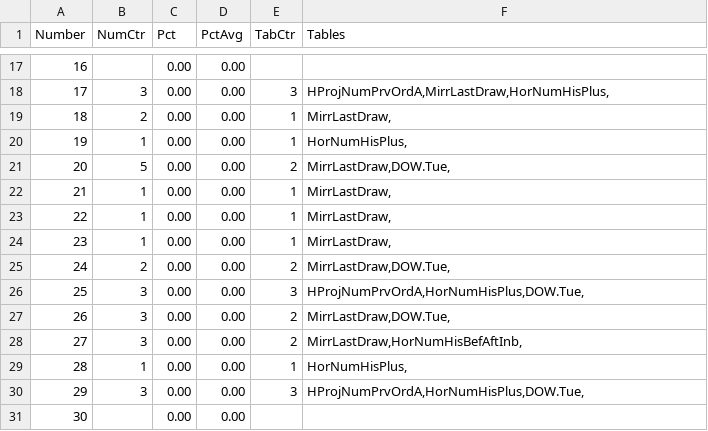
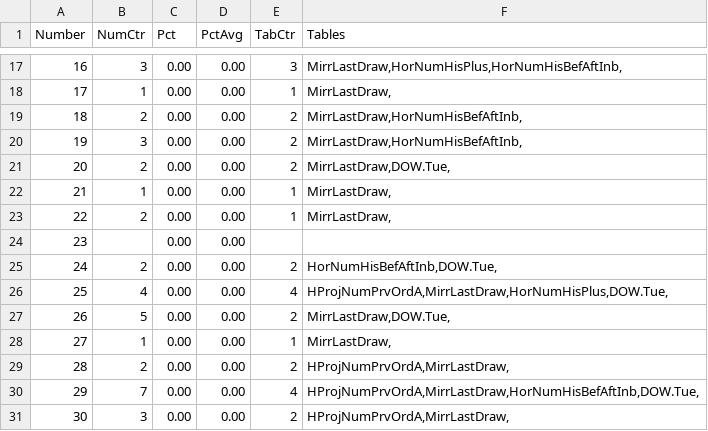
Before and after one commit to csnlcbtt/wix, a CSV file: csv/pwWinProj.csv, drawn as a sheet; only a part is shown, gaps mark what is left out; the diff covers the shown part only.

```diff
--- a/csv/pwWinProj.csv
+++ b/csv/pwWinProj.csv
@@ -17,15 +17,15 @@
-16,,0.00,0.00,,
-17,3,0.00,0.00,3,"HProjNumPrvOrdA,MirrLastDraw,HorNumHisPlus,"
-18,2,0.00,0.00,1,"MirrLastDraw,"
-19,1,0.00,0.00,1,"HorNumHisPlus,"
-20,5,0.00,0.00,2,"MirrLastDraw,DOW.Tue,"
+16,3,0.00,0.00,3,"MirrLastDraw,HorNumHisPlus,HorNumHisBefAftInb,"
+17,1,0.00,0.00,1,"MirrLastDraw,"
+18,2,0.00,0.00,2,"MirrLastDraw,HorNumHisBefAftInb,"
+19,3,0.00,0.00,2,"MirrLastDraw,HorNumHisBefAftInb,"
+20,2,0.00,0.00,2,"MirrLastDraw,DOW.Tue,"
 21,1,0.00,0.00,1,"MirrLastDraw,"
-22,1,0.00,0.00,1,"MirrLastDraw,"
-23,1,0.00,0.00,1,"MirrLastDraw,"
-24,2,0.00,0.00,2,"MirrLastDraw,DOW.Tue,"
-25,3,0.00,0.00,3,"HProjNumPrvOrdA,HorNumHisPlus,DOW.Tue,"
-26,3,0.00,0.00,2,"MirrLastDraw,DOW.Tue,"
-27,3,0.00,0.00,2,"MirrLastDraw,HorNumHisBefAftInb,"
-28,1,0.00,0.00,1,"HorNumHisPlus,"
-29,3,0.00,0.00,3,"HProjNumPrvOrdA,HorNumHisPlus,DOW.Tue,"
-30,,0.00,0.00,,
+22,2,0.00,0.00,1,"MirrLastDraw,"
+23,,0.00,0.00,,
+24,2,0.00,0.00,2,"HorNumHisBefAftInb,DOW.Tue,"
+25,4,0.00,0.00,4,"HProjNumPrvOrdA,MirrLastDraw,HorNumHisPlus,DOW.Tue,"
+26,5,0.00,0.00,2,"MirrLastDraw,DOW.Tue,"
+27,1,0.00,0.00,1,"MirrLastDraw,"
+28,2,0.00,0.00,2,"HProjNumPrvOrdA,MirrLastDraw,"
+29,7,0.00,0.00,4,"HProjNumPrvOrdA,MirrLastDraw,HorNumHisBefAftInb,DOW.Tue,"
+30,3,0.00,0.00,2,"HProjNumPrvOrdA,MirrLastDraw,"
```
Also changed, not shown: 45 edited cells elsewhere in this file, csv/p2hznhist.csv, csv/p4hznhist.csv, 42 other files.
